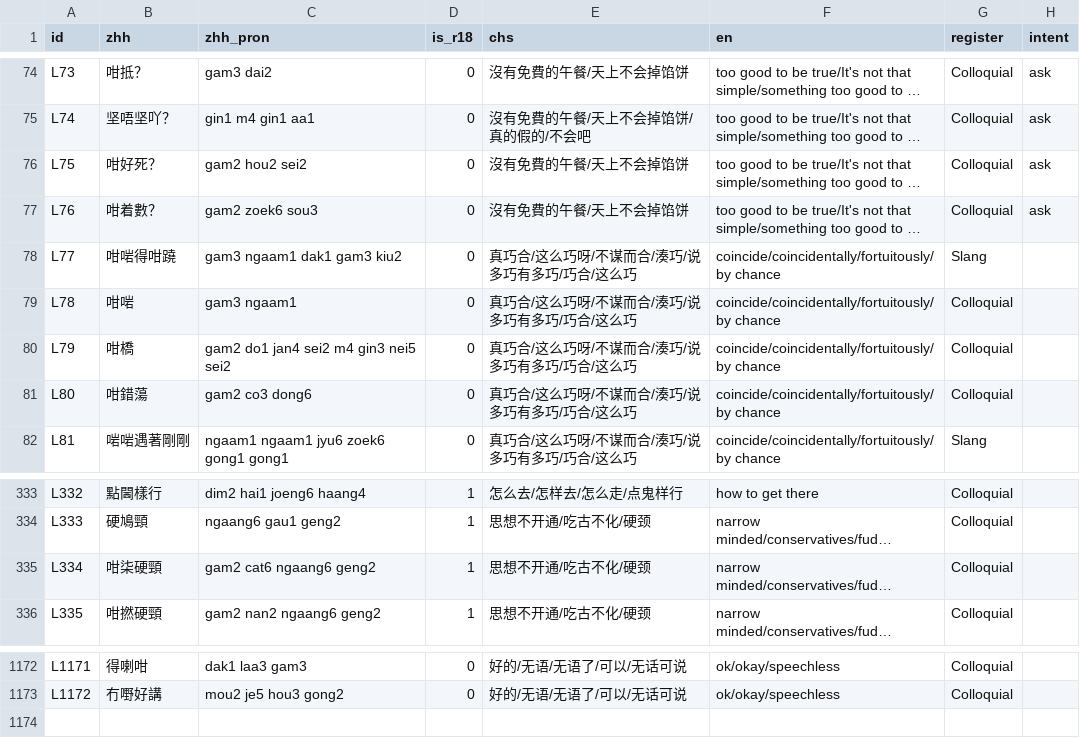
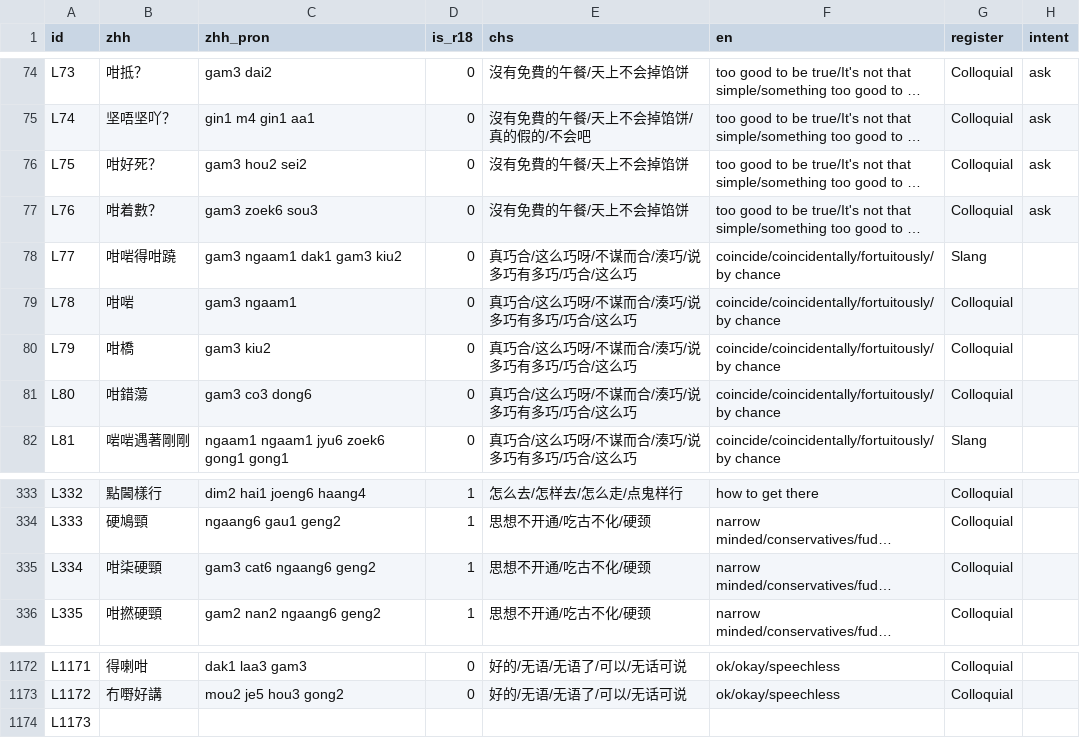
Before and after one commit to Joker9405/can-tongv2, a CSV file: public/lexeme.csv, drawn as a sheet; only a part is shown, gaps mark what is left out; long unchanged cells end in …; the diff names each change by its address in the sheet, - before the commit and + after, or states it on an @@ line.

Commit message:
cleanup duplicate entry files

```diff
--- a/public/lexeme.csv
+++ b/public/lexeme.csv
-C76 (zhh_pron): gam2 hou2 sei2
+C76 (zhh_pron): gam3 hou2 sei2
-C77 (zhh_pron): gam2 zoek6 sou3
+C77 (zhh_pron): gam3 zoek6 sou3
-C80 (zhh_pron): gam2 do1 jan4 sei2 m4 gin3 nei5 sei2
+C80 (zhh_pron): gam3 kiu2
-C81 (zhh_pron): gam2 co3 dong6
+C81 (zhh_pron): gam3 co3 dong6
-C335 (zhh_pron): gam2 cat6 ngaang6 geng2
+C335 (zhh_pron): gam3 cat6 ngaang6 geng2
+row 1174: L1173
```
